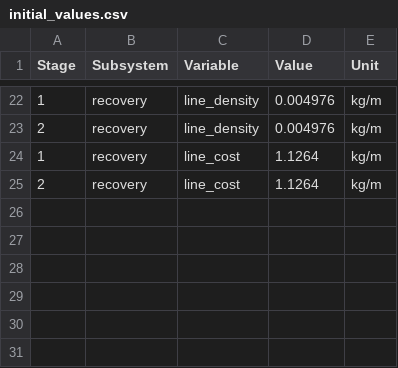
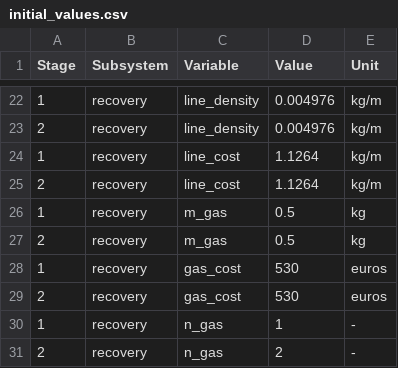
Before and after one commit to MBeenders/DSE25, a CSV file: engineering/files/initial_values.csv, drawn as a sheet; only a part is shown, gaps mark what is left out.

Commit message:
Recovery - Added cold gas system mass and cost

```diff
--- a/engineering/files/initial_values.csv
+++ b/engineering/files/initial_values.csv
@@ -25 +25,7 @@ Stage,Subsystem,Variable,Value,Unit
 2,recovery,line_cost,1.1264,kg/m
+1,recovery,m_gas,0.5,kg
+2,recovery,m_gas,0.5,kg
+1,recovery,gas_cost,530,euros
+2,recovery,gas_cost,530,euros
+1,recovery,n_gas,1,-
+2,recovery,n_gas,2,-
```
Also changed, not shown: 2 other files.
